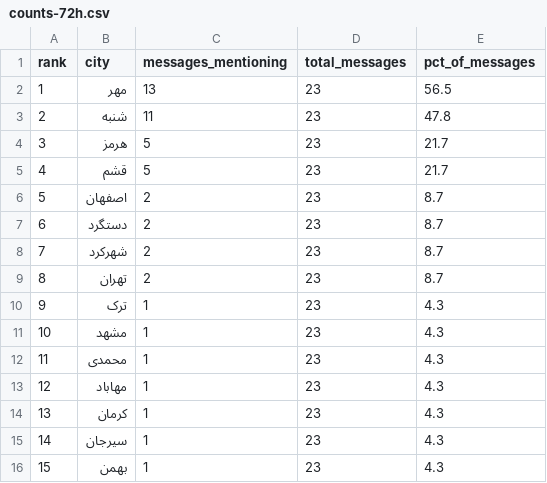
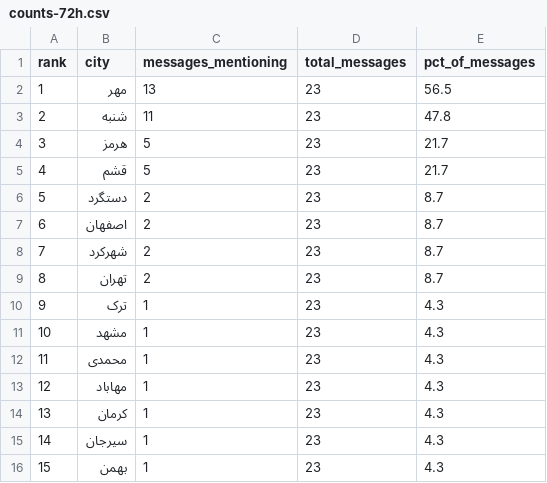
Before and after one commit to Baggiest/ZADAN, a CSV file: public/sample/counts-72h.csv, drawn as a sheet.

```diff
--- a/public/sample/counts-72h.csv
+++ b/public/sample/counts-72h.csv
@@ -5,4 +5,4 @@ rank,city,messages_mentioning,total_messages,pct_of_messages
 4,قشم,5,23,21.7
-5,اصفهان,2,23,8.7
-6,دستگرد,2,23,8.7
+5,دستگرد,2,23,8.7
+6,اصفهان,2,23,8.7
 7,شهرکرد,2,23,8.7
```
Also changed, not shown: public/sample/counts-24h.csv, public/sample/counts-48h.csv, 1 other file.
